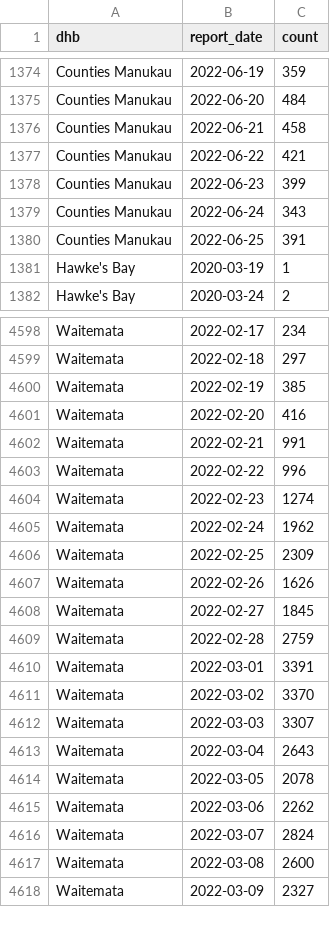
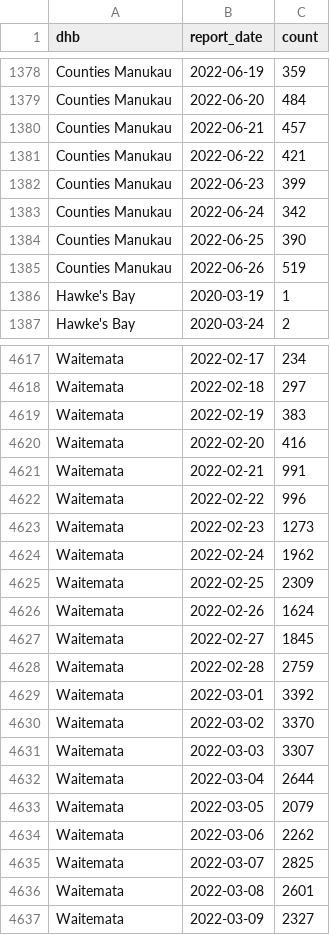
Before and after one commit to harkanwals/cdm, a CSV file: data/csvs/dhb_case_count.csv, drawn as a sheet; only a part is shown, gaps mark what is left out; the diff covers the shown part only.

```diff
--- a/data/csvs/dhb_case_count.csv
+++ b/data/csvs/dhb_case_count.csv
@@ -1375,7 +1379,8 @@ Counties Manukau,2022-06-19,359
 Counties Manukau,2022-06-20,484
-Counties Manukau,2022-06-21,458
+Counties Manukau,2022-06-21,457
 Counties Manukau,2022-06-22,421
 Counties Manukau,2022-06-23,399
-Counties Manukau,2022-06-24,343
-Counties Manukau,2022-06-25,391
+Counties Manukau,2022-06-24,342
+Counties Manukau,2022-06-25,390
+Counties Manukau,2022-06-26,519
 Hawke's Bay,2020-03-19,1
@@ -4599,3 +4618,3 @@ Waitemata,2022-02-17,234
 Waitemata,2022-02-18,297
-Waitemata,2022-02-19,385
+Waitemata,2022-02-19,383
 Waitemata,2022-02-20,416
@@ -4603,16 +4622,16 @@ Waitemata,2022-02-21,991
 Waitemata,2022-02-22,996
-Waitemata,2022-02-23,1274
+Waitemata,2022-02-23,1273
 Waitemata,2022-02-24,1962
 Waitemata,2022-02-25,2309
-Waitemata,2022-02-26,1626
+Waitemata,2022-02-26,1624
 Waitemata,2022-02-27,1845
 Waitemata,2022-02-28,2759
-Waitemata,2022-03-01,3391
+Waitemata,2022-03-01,3392
 Waitemata,2022-03-02,3370
 Waitemata,2022-03-03,3307
-Waitemata,2022-03-04,2643
-Waitemata,2022-03-05,2078
+Waitemata,2022-03-04,2644
+Waitemata,2022-03-05,2079
 Waitemata,2022-03-06,2262
-Waitemata,2022-03-07,2824
-Waitemata,2022-03-08,2600
+Waitemata,2022-03-07,2825
+Waitemata,2022-03-08,2601
 Waitemata,2022-03-09,2327
```
Also changed, not shown: 21 added rows and 108 edited cells elsewhere in this file, 1 other file.
